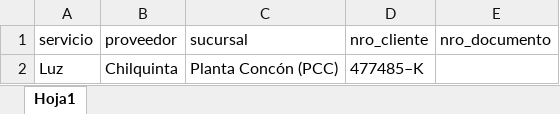
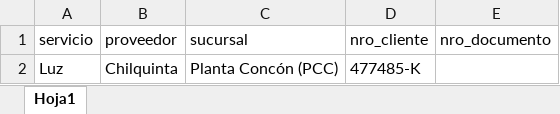
Before and after one commit to alejojimenez/chilquinta-portal, an Excel workbook: config/clientes.xlsx, sheet Hoja1, drawn as a sheet; values as stored, in another font and other column widths than the file's, no borders; the diff names each change by its address in the sheet, - before the commit and + after, or states it on an @@ line.

```diff
--- a/config/clientes.xlsx (sheet Hoja1)
+++ b/config/clientes.xlsx (sheet Hoja1)
-D2 (nro_cliente): 477485–K
+D2 (nro_cliente): 477485-K
```
Also changed, not shown: config/destinatarios.xlsx, 23 other files.
